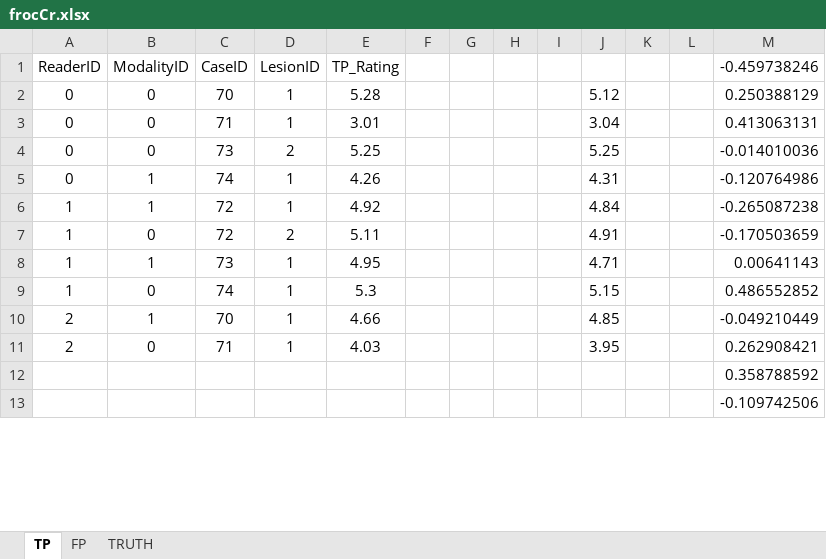
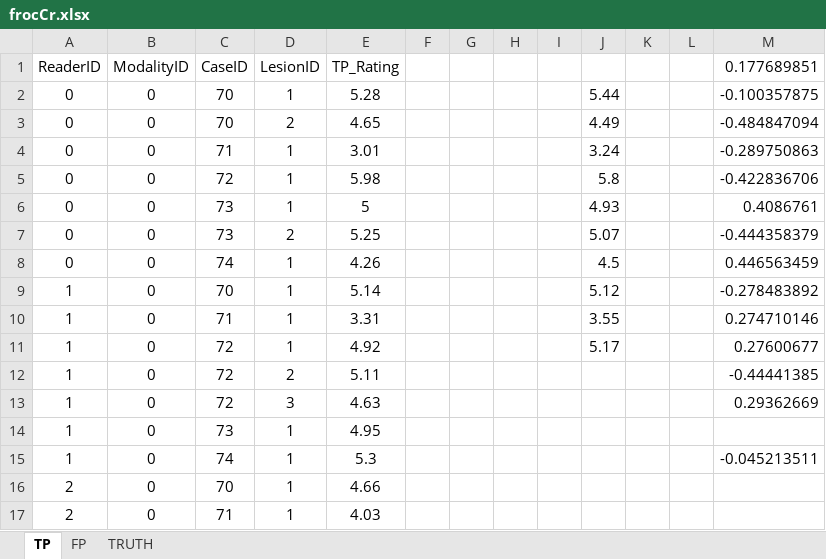
Before and after one commit to dpc10ster/RJafroc, an Excel workbook: inst/extdata/toyFiles/FROC/frocCr.xlsx, sheet TP, drawn as a sheet; only a part is shown; values as stored, in another font and other column widths than the file's, no borders; removed rows and columns are numbered as before the commit, all else as after; the diff covers the shown part only; the diff names each change by its address in the sheet, - before the commit and + after, or states it on an @@ line.

```diff
--- a/inst/extdata/toyFiles/FROC/frocCr.xlsx (sheet TP)
+++ b/inst/extdata/toyFiles/FROC/frocCr.xlsx (sheet TP)
-M1: -0.459738246
+M1: 0.177689851
-J2: 5.12
+J2: 5.44
-M2 (0.177689851): 0.250388129
+M2 (0.177689851): -0.100357875
+row 3: 0 | 0 | 70 | 2 | 4.65 |  |  |  |  | 4.49 |  |  | -0.484847094
-J4: 3.04
+J4: 3.24
-M4 (0.177689851): 0.413063131
+M4 (0.177689851): -0.289750863
+row 5: 0 | 0 | 72 | 1 | 5.98 |  |  |  |  | 5.8 |  |  | -0.422836706
+row 6: 0 | 0 | 73 | 1 | 5 |  |  |  |  | 4.93 |  |  | 0.4086761
-J7: 5.25
+J7: 5.07
-M7 (0.177689851): -0.014010036
+M7 (0.177689851): -0.444358379
-B8 (ModalityID): 1
+B8 (ModalityID): 0
-J8: 4.31
+J8: 4.5
-M8 (0.177689851): -0.120764986
+M8 (0.177689851): 0.446563459
+row 9: 1 | 0 | 70 | 1 | 5.14 |  |  |  |  | 5.12 |  |  | -0.278483892
+row 10: 1 | 0 | 71 | 1 | 3.31 |  |  |  |  | 3.55 |  |  | 0.274710146
-B11 (ModalityID): 1
+B11 (ModalityID): 0
-J11: 4.84
+J11: 5.17
-M11 (0.177689851): -0.265087238
+M11 (0.177689851): 0.27600677
-J12: 4.91
+J12: (empty)
-M12 (0.177689851): -0.170503659
+M12 (0.177689851): -0.44441385
+row 13: 1 | 0 | 72 | 3 | 4.63 |  |  |  |  |  |  |  | 0.29362669
-B14 (ModalityID): 1
+B14 (ModalityID): 0
-J14: 4.71
+J14: (empty)
-M14 (0.177689851): 0.00641143
+M14 (0.177689851): (empty)
-J15: 5.15
+J15: (empty)
-M15 (0.177689851): 0.486552852
+M15 (0.177689851): -0.045213511
-B16 (ModalityID): 1
+B16 (ModalityID): 0
-J16: 4.85
+J16: (empty)
-M16 (0.177689851): -0.049210449
+M16 (0.177689851): (empty)
-J17: 3.95
+J17: (empty)
-M17 (0.177689851): 0.262908421
+M17 (0.177689851): (empty)
-row 12:  |  |  |  |  |  |  |  |  |  |  |  | 0.358788592
-row 13:  |  |  |  |  |  |  |  |  |  |  |  | -0.109742506
```
Also changed, not shown: 14 added rows, 1 removed row and 5 edited cells elsewhere in this sheet, sheet FP, formulas that keep their value, inst/extdata/toyFiles/FROC/frocCr2BlankRows.xlsx, inst/extdata/toyFiles/FROC/frocOld.xlsx, 30 other files.
